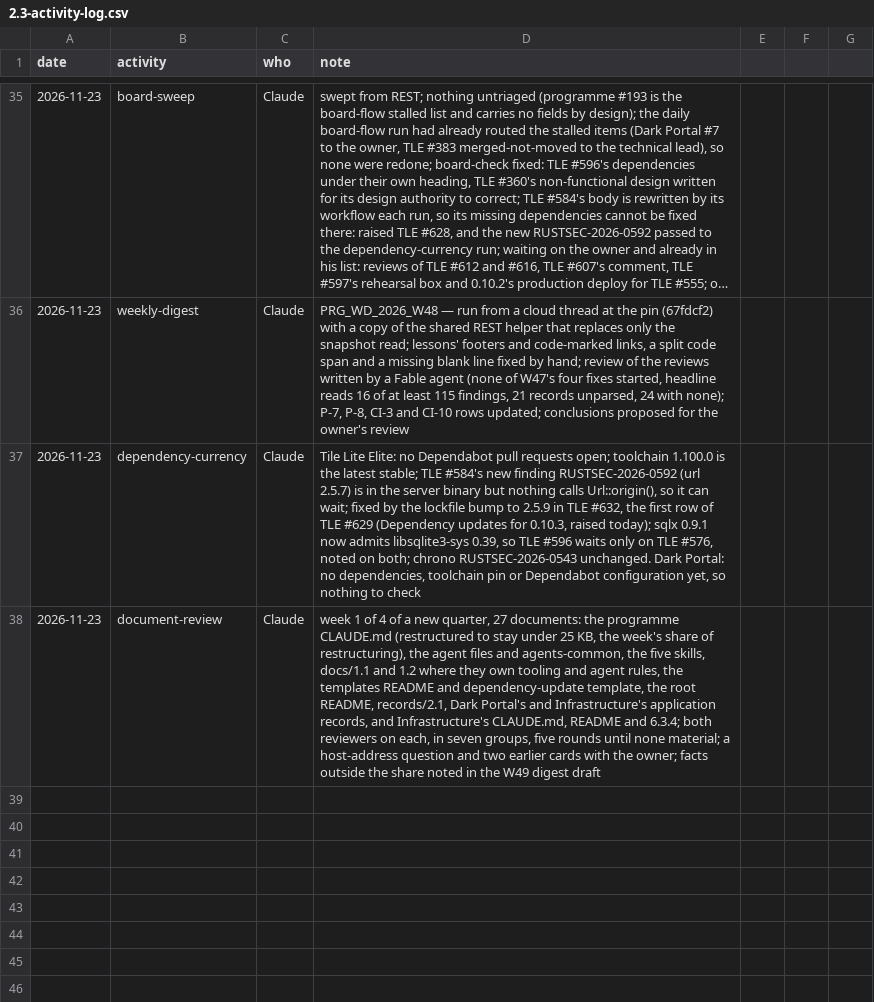
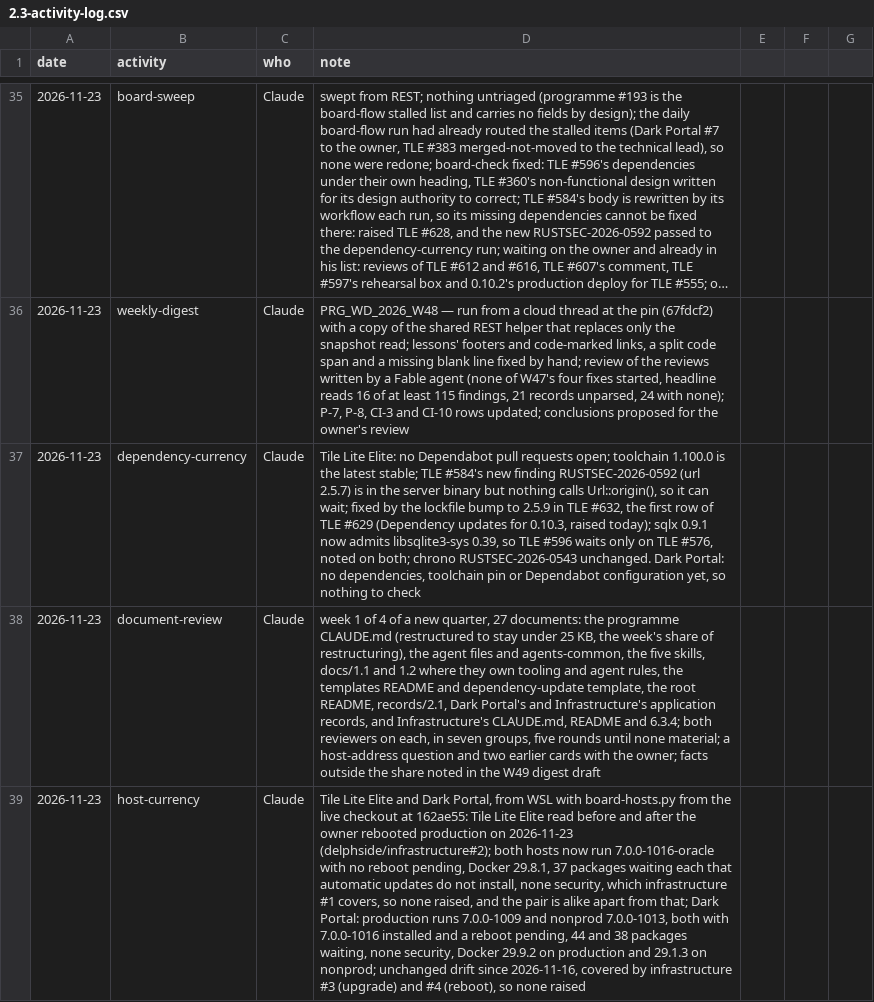
Before and after one commit to delphside/programme, a CSV file: records/2.3-activity-log.csv, drawn as a sheet; only a part is shown, gaps mark what is left out; long unchanged cells end in …; the diff names each change by its address in the sheet, - before the commit and + after, or states it on an @@ line.

```diff
--- a/records/2.3-activity-log.csv
+++ b/records/2.3-activity-log.csv
+row 39: 2026-11-23 | host-currency | Claude | Tile Lite Elite and Dark Portal, from WSL with board-hosts.py from the live checkout at 162ae55: Tile Lite Elite read before and after the owner rebooted production on 2026-11-23 (delphside/infrastructure#2); both hosts now run 7.0.0-1016-oracle with no reboot pending, Docker 29.8.1, 37 packages waiting each that automatic updates do not install, none security, which infrastructure #1 covers, so none raised, and the pair is alike apart from that; Dark Portal: production runs 7.0.0-1009 and nonprod 7.0.0-1013, both with 7.0.0-1016 installed and a reboot pending, 44 and 38 packages waiting, none security, Docker 29.9.2 on production and 29.1.3 on nonprod; unchanged drift since 2026-11-16, covered by infrastructure #3 (upgrade) and #4 (reboot), so none raised
```
